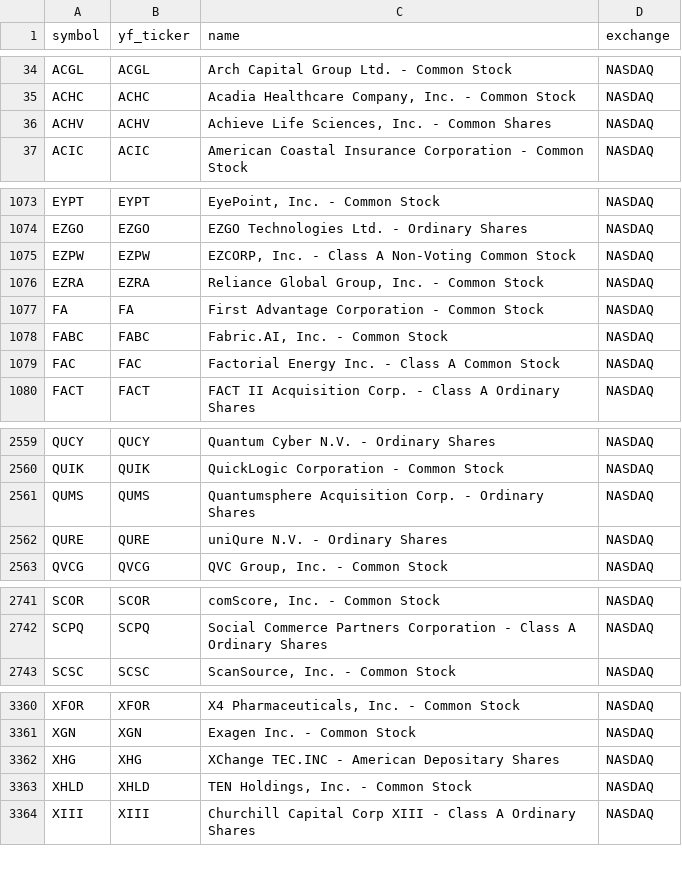
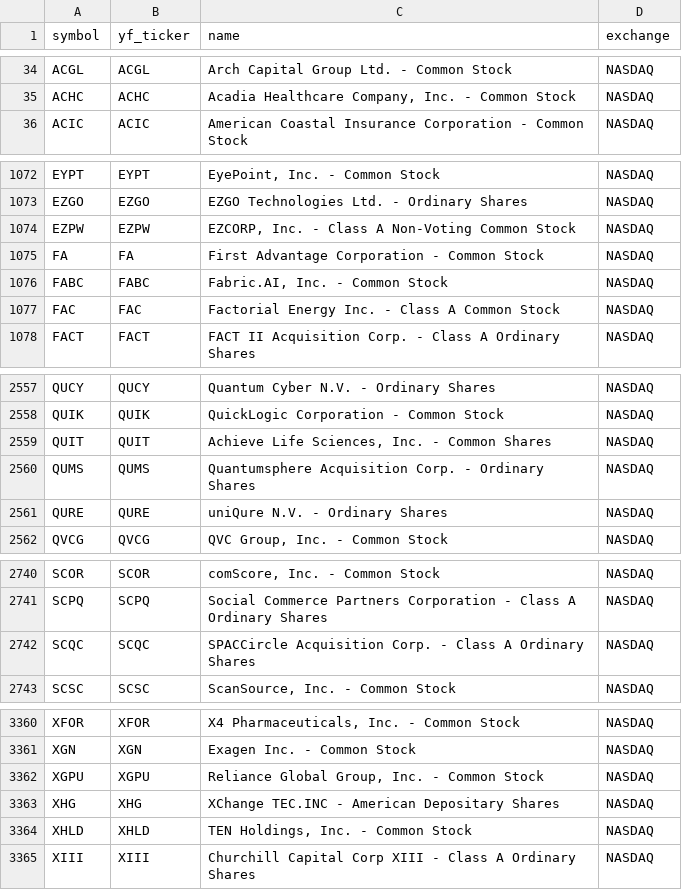
Before and after one commit to Aditya100704/nse-bse-momentum-scanner, a CSV file: data/universe_us.csv, drawn as a sheet; only a part is shown, gaps mark what is left out; removed rows and columns are numbered as before the commit, all else as after; the diff covers the shown part only; the diff names each change by its address in the sheet, - before the commit and + after, or states it on an @@ line.

```diff
--- a/data/universe_us.csv
+++ b/data/universe_us.csv
-row 36: ACHV | ACHV | Achieve Life Sciences, Inc. - Common Shares | NASDAQ
-row 1076: EZRA | EZRA | Reliance Global Group, Inc. - Common Stock | NASDAQ
+row 2559: QUIT | QUIT | Achieve Life Sciences, Inc. - Common Shares | NASDAQ
+row 2742: SCQC | SCQC | SPACCircle Acquisition Corp. - Class A Ordinary Shares | NASDAQ
+row 3362: XGPU | XGPU | Reliance Global Group, Inc. - Common Stock | NASDAQ
```
Also changed, not shown: 1 removed row and 1 edited cell elsewhere in this file, data/scanner_output.csv, data/scanner_output_us.csv, 7 other files.
